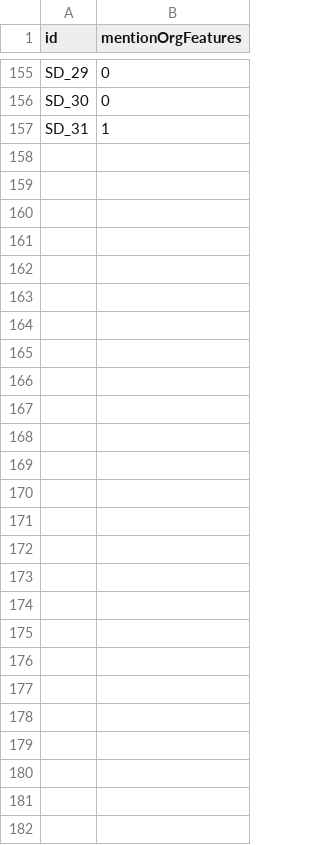
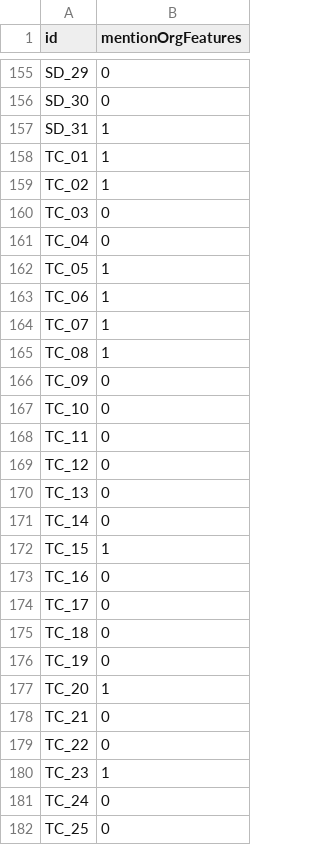
Before and after one commit to anna-giang/4003-Project, a CSV file: prototype/labels/mentionOrgFeatures.csv, drawn as a sheet; only a part is shown, gaps mark what is left out.

```diff
--- a/prototype/labels/mentionOrgFeatures.csv
+++ b/prototype/labels/mentionOrgFeatures.csv
@@ -157 +157,26 @@ SD_30,0
 SD_31,1
+TC_01,1
+TC_02,1
+TC_03,0
+TC_04,0
+TC_05,1
+TC_06,1
+TC_07,1
+TC_08,1
+TC_09,0
+TC_10,0
+TC_11,0
+TC_12,0
+TC_13,0
+TC_14,0
+TC_15,1
+TC_16,0
+TC_17,0
+TC_18,0
+TC_19,0
+TC_20,1
+TC_21,0
+TC_22,0
+TC_23,1
+TC_24,0
+TC_25,0
```
Also changed, not shown: prototype/labels/diversityInclusion.csv, prototype/labels/encourageGenders.csv, 9 other files.
